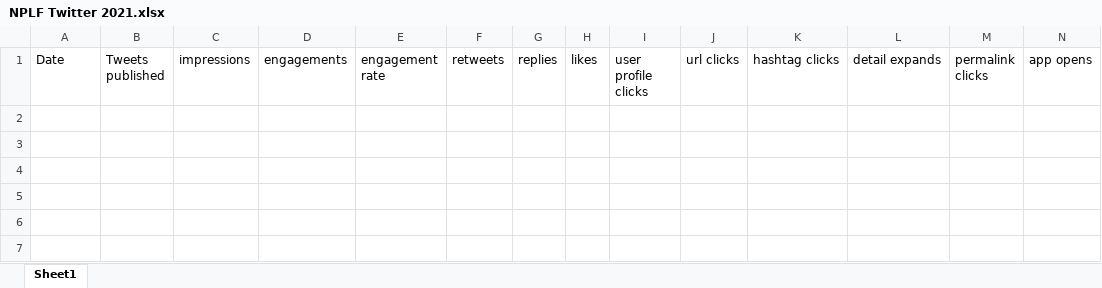
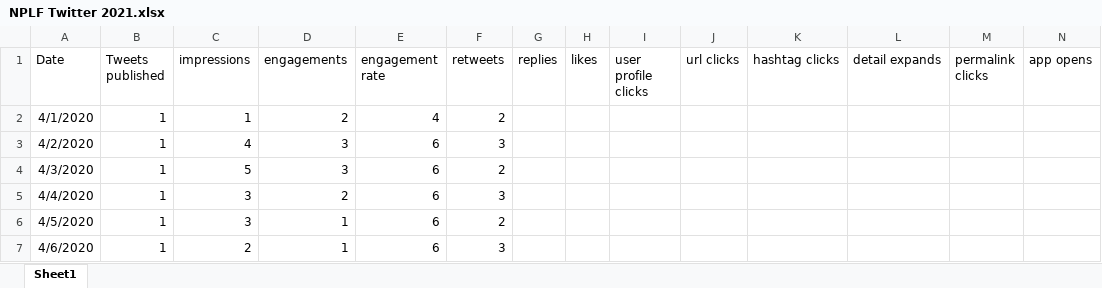
Before and after one commit to sarah-avila/NPLF-Dashboard, an Excel workbook: NPLF Twitter 2021.xlsx, sheet Sheet1, drawn as a sheet; only a part is shown; values as stored, in another font and other column widths than the file's, no borders; rows hold the shown columns only; the diff names each change by its address in the sheet, - before the commit and + after, or states it on an @@ line.

Commit message:
add temp data to twitter 2021

```diff
--- a/NPLF Twitter 2021.xlsx (sheet Sheet1)
+++ b/NPLF Twitter 2021.xlsx (sheet Sheet1)
+row 2: 4/1/2020 | 1 | 1 | 2 | 4 | 2
+row 3: 4/2/2020 | 1 | 4 | 3 | 6 | 3
+row 4: 4/3/2020 | 1 | 5 | 3 | 6 | 2
+row 5: 4/4/2020 | 1 | 3 | 2 | 6 | 3
+row 6: 4/5/2020 | 1 | 3 | 1 | 6 | 2
+row 7: 4/6/2020 | 1 | 2 | 1 | 6 | 3
```
